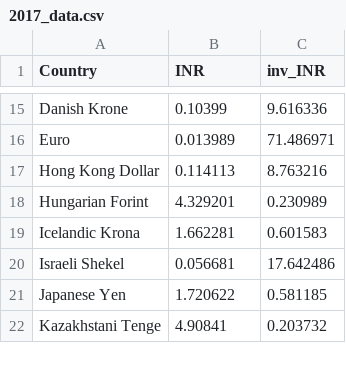
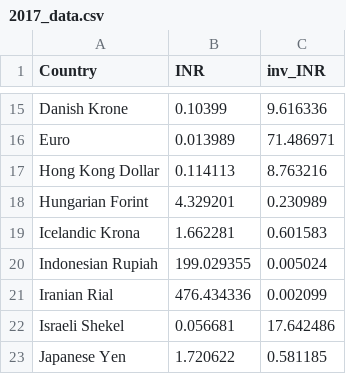
Before and after one commit to GauravDhanraja/INR-Comparison, a CSV file: data/2017_data.csv, drawn as a sheet; only a part is shown, gaps mark what is left out; the shorter side is filled out with more unchanged rows; the diff names each change by its address in the sheet, - before the commit and + after, or states it on an @@ line.

```diff
--- a/data/2017_data.csv
+++ b/data/2017_data.csv
+row 20: Indonesian Rupiah | 199.029355 | 0.005024
+row 21: Iranian Rial | 476.434336 | 0.002099
```
Also changed, not shown: data/2015_data.csv, data/2016_data.csv, 8 other files.
